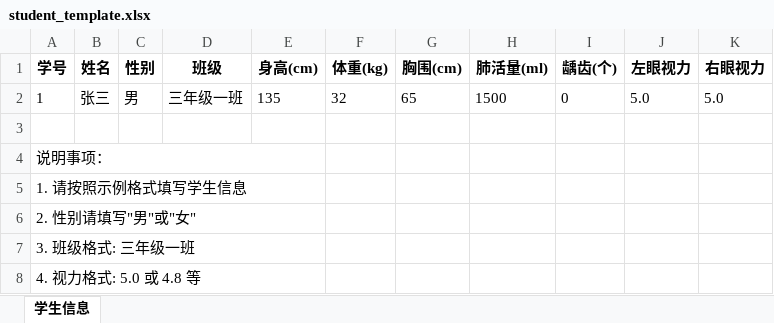
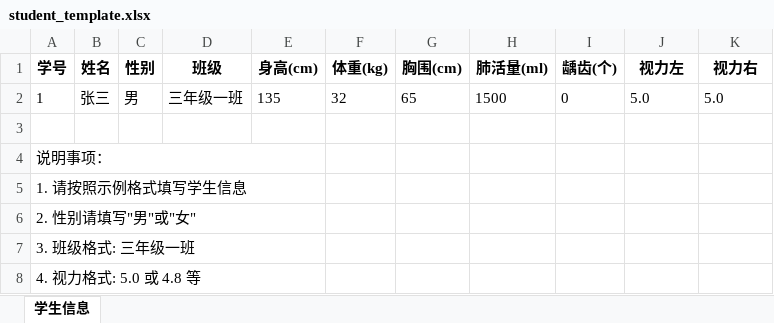
Before and after one commit to ysxx86/ClassMaster3.0, an Excel workbook: templates/student_template.xlsx, sheet 学生信息, drawn as a sheet; values as stored, in another font and other column widths than the file's, no borders; the diff names each change by its address in the sheet, - before the commit and + after, or states it on an @@ line.

```diff
--- a/templates/student_template.xlsx (sheet 学生信息)
+++ b/templates/student_template.xlsx (sheet 学生信息)
-J1: 左眼视力
+J1: 视力左
-K1: 右眼视力
+K1: 视力右
```
Also changed, not shown: templates/grades_import_template.xlsx, 11 other files.
